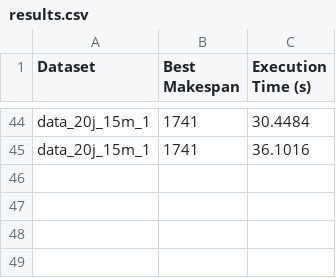
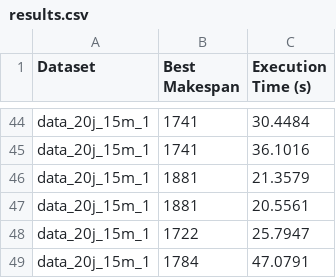
Before and after one commit to sarahmoussaoui/Metaheuristique-Particle-Swarm-Optimisation, a CSV file: output/data_20j_15m_1/results.csv, drawn as a sheet; only a part is shown, gaps mark what is left out.

```diff
--- a/output/data_20j_15m_1/results.csv
+++ b/output/data_20j_15m_1/results.csv
@@ -45 +45,5 @@ data_20j_15m_1,1741,30.4484
 data_20j_15m_1,1741,36.1016
+data_20j_15m_1,1881,21.3579
+data_20j_15m_1,1881,20.5561
+data_20j_15m_1,1722,25.7947
+data_20j_15m_1,1784,47.0791
```
Also changed, not shown: 12 other files.
